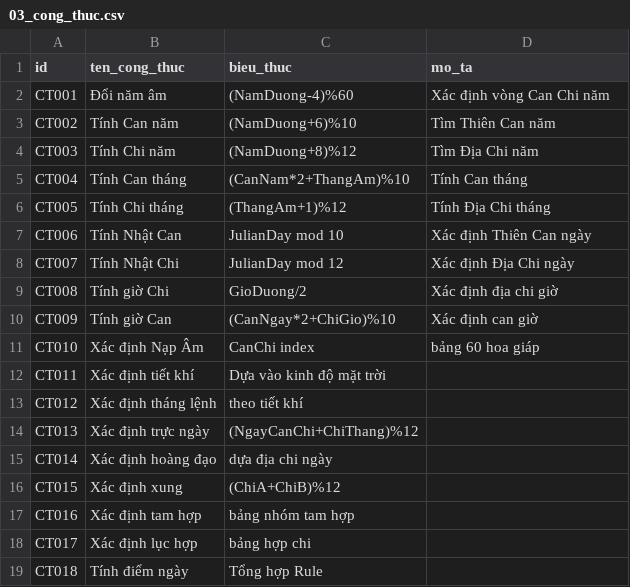
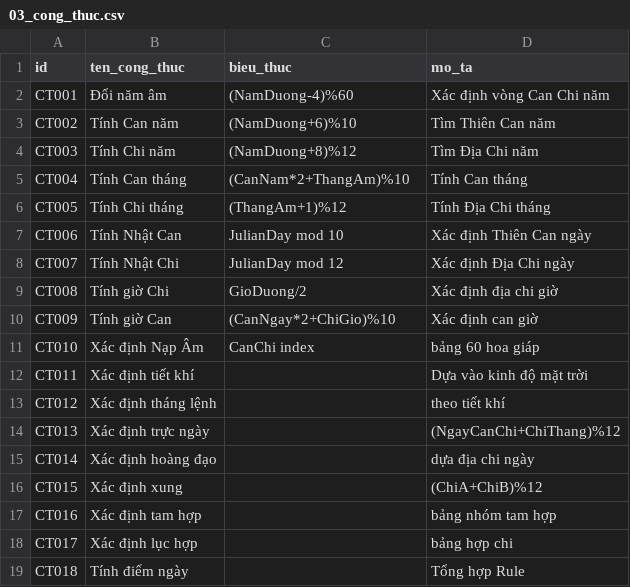
Before and after one commit to tienson86/BTE-Platform, a CSV file: database/01_du_lieu_goc/09_calendar/01_quy_tac/03_cong_thuc.csv, drawn as a sheet.

Commit message:
Update 03_cong_thuc.csv

```diff
--- a/database/01_du_lieu_goc/09_calendar/01_quy_tac/03_cong_thuc.csv
+++ b/database/01_du_lieu_goc/09_calendar/01_quy_tac/03_cong_thuc.csv
@@ -11,9 +11,9 @@ CT009,Tính giờ Can,(CanNgay*2+ChiGio)%10,Xác định can giờ
 CT010,Xác định Nạp Âm,CanChi index, bảng 60 hoa giáp
-CT011,Xác định tiết khí,Dựa vào kinh độ mặt trời
-CT012,Xác định tháng lệnh,theo tiết khí
-CT013,Xác định trực ngày,(NgayCanChi+ChiThang)%12
-CT014,Xác định hoàng đạo,dựa địa chi ngày
-CT015,Xác định xung,(ChiA+ChiB)%12
-CT016,Xác định tam hợp,bảng nhóm tam hợp
-CT017,Xác định lục hợp,bảng hợp chi
-CT018,Tính điểm ngày,Tổng hợp Rule
+CT011,Xác định tiết khí,,Dựa vào kinh độ mặt trời
+CT012,Xác định tháng lệnh,,theo tiết khí
+CT013,Xác định trực ngày,,(NgayCanChi+ChiThang)%12
+CT014,Xác định hoàng đạo,,dựa địa chi ngày
+CT015,Xác định xung,,(ChiA+ChiB)%12
+CT016,Xác định tam hợp,,bảng nhóm tam hợp
+CT017,Xác định lục hợp,,bảng hợp chi
+CT018,Tính điểm ngày,,Tổng hợp Rule
```
